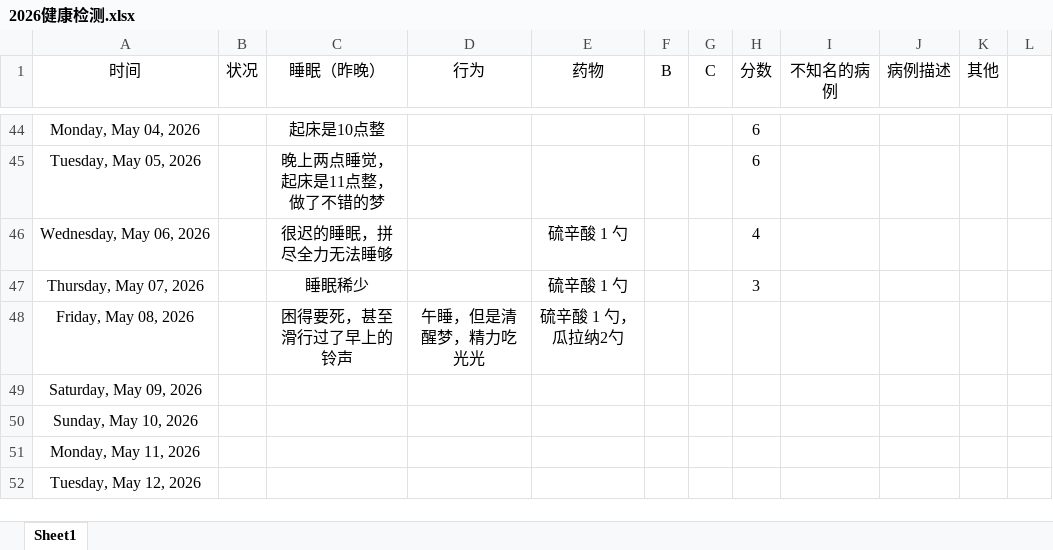
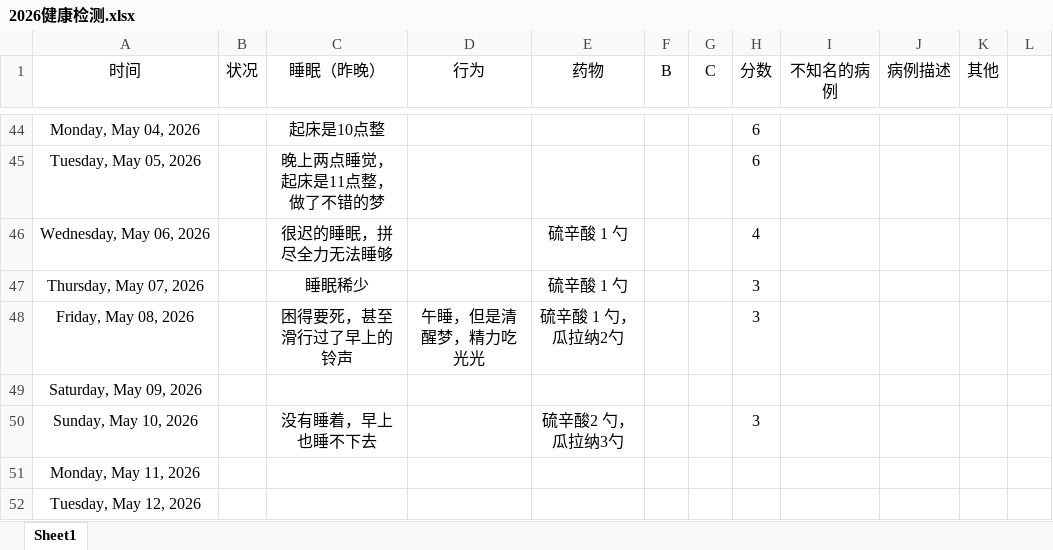
Before and after one commit to Camellia895/Camellia895.github.io, an Excel workbook: docs/表账/2026/2026健康检测.xlsx, sheet Sheet1, drawn as a sheet; only a part is shown, gaps mark what is left out; values as stored, in another font and other column widths than the file's, no borders; charts and pictures and table styles not drawn; the diff names each change by its address in the sheet, - before the commit and + after, or states it on an @@ line.

```diff
--- a/docs/表账/2026/2026健康检测.xlsx (sheet Sheet1)
+++ b/docs/表账/2026/2026健康检测.xlsx (sheet Sheet1)
-H48 (分数): (empty)
+H48 (分数): 3
-C50 (睡眠（昨晚）): (empty)
+C50 (睡眠（昨晚）): 没有睡着，早上也睡不下去
-E50 (药物): (empty)
+E50 (药物): 硫辛酸2 勺，瓜拉纳3勺
-H50 (分数): (empty)
+H50 (分数): 3
```
Also changed, not shown: charts or pictures, docs/表账/2026/2026预算收支报表.xlsx, 2 other files.
